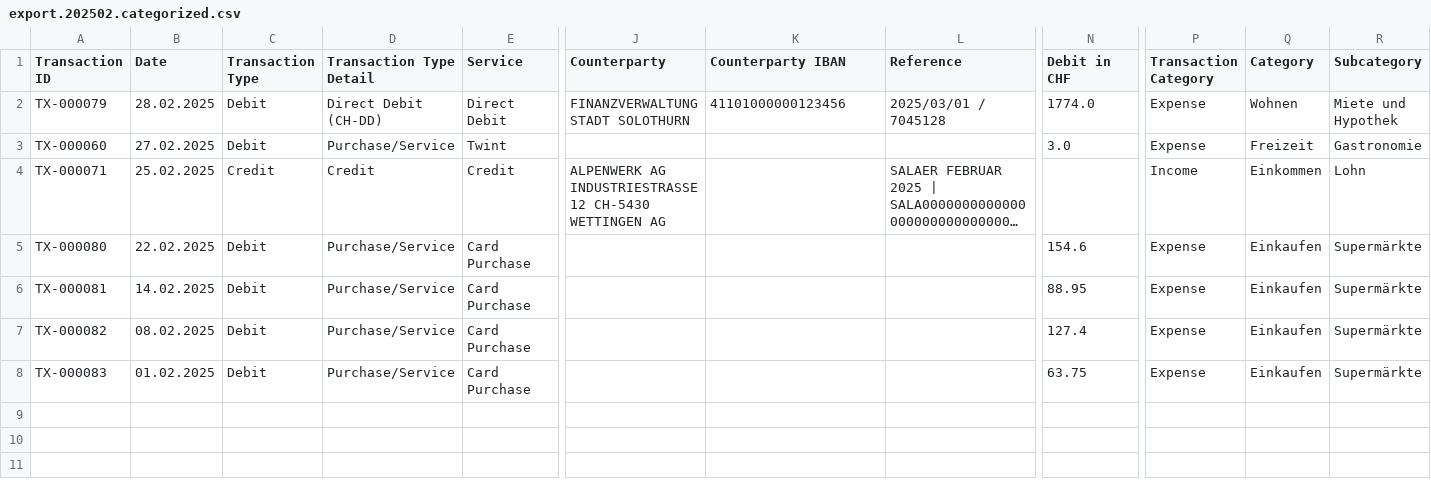
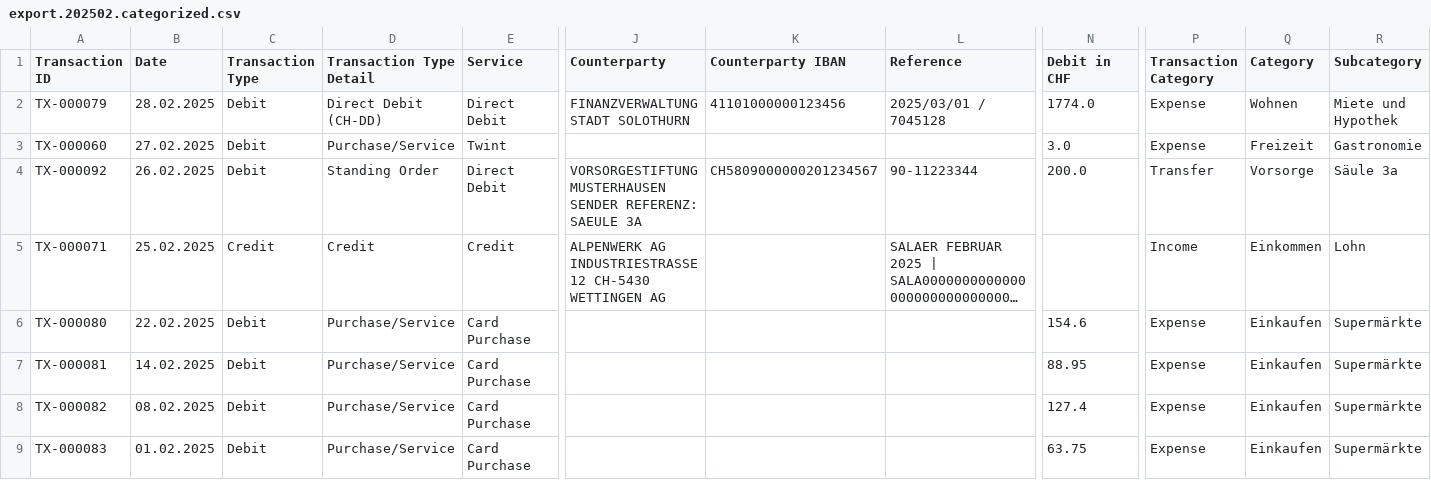
Before and after one commit to rauricus/Budget-Analysis-Tool, a CSV file: data/example/output/export.202502.categorized.csv, drawn as a sheet; only a part is shown, gaps mark what is left out; long unchanged cells end in …; rows hold the shown columns only; the diff names each change by its address in the sheet, - before the commit and + after, or states it on an @@ line.

```diff
--- a/data/example/output/export.202502.categorized.csv
+++ b/data/example/output/export.202502.categorized.csv
+row 4: TX-000092 | 26.02.2025 | Debit | Standing Order | Direct Debit | VORSORGESTIFTUNG MUSTERHAUSEN SENDER REFERENZ: SAEULE 3A | CH5809000000201234567 | 90-11223344 | 200.0 | Transfer | Vorsorge | Säule 3a
```
Also changed, not shown: data/example/input/export.202501.csv, data/example/input/export.202502.csv, 14 other files.
